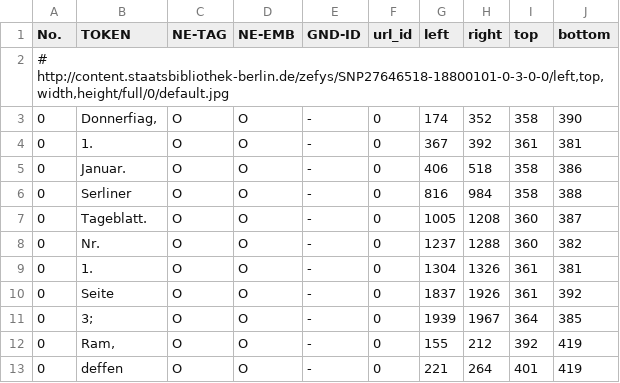
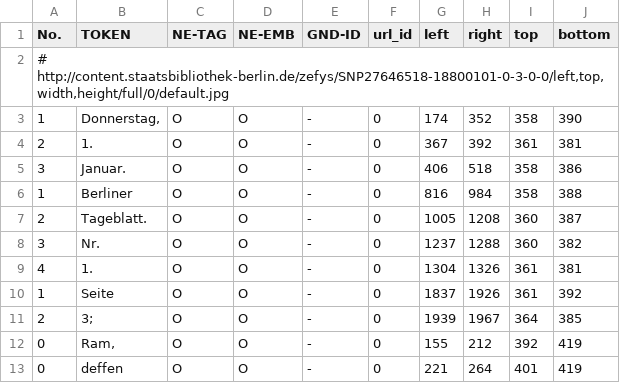
Before and after one commit to qurator-spk/neat, a TSV file: assets/example.tsv, drawn as a sheet; only a part is shown.

```diff
--- a/assets/example.tsv
+++ b/assets/example.tsv
@@ -2,11 +2,11 @@ No.	TOKEN	NE-TAG	NE-EMB	GND-ID	url_id	left	right	top	bottom
 # http://content.staatsbibliothek-berlin.de/zefys/SNP27646518-18800101-0-3-0-0/left,top,width,height/full/0/default.jpg
-0	Donnerfiag,	O	O	-	0	174	352	358	390
-0	1.	O	O	-	0	367	392	361	381
-0	Januar.	O	O	-	0	406	518	358	386
-0	Serliner	O	O	-	0	816	984	358	388
-0	Tageblatt.	O	O	-	0	1005	1208	360	387
-0	Nr.	O	O	-	0	1237	1288	360	382
-0	1.	O	O	-	0	1304	1326	361	381
-0	Seite	O	O	-	0	1837	1926	361	392
-0	3;	O	O	-	0	1939	1967	364	385
+1	Donnerstag,	O	O	-	0	174	352	358	390
+2	1.	O	O	-	0	367	392	361	381
+3	Januar.	O	O	-	0	406	518	358	386
+1	Berliner	O	O	-	0	816	984	358	388
+2	Tageblatt.	O	O	-	0	1005	1208	360	387
+3	Nr.	O	O	-	0	1237	1288	360	382
+4	1.	O	O	-	0	1304	1326	361	381
+1	Seite	O	O	-	0	1837	1926	361	392
+2	3;	O	O	-	0	1939	1967	364	385
 0	Ram,	O	O	-	0	155	212	392	419
```
Also changed, not shown: 1 other file.
